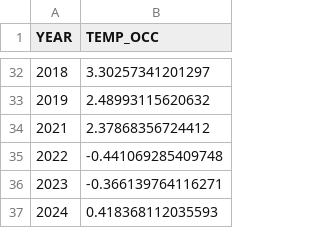
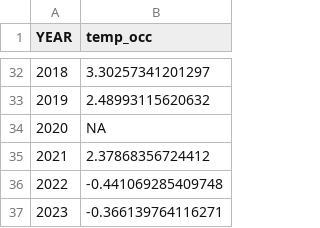
Before and after one commit to Erin-Fedewa-NOAA/Snow-Crab-Indicator-Development, a CSV file: Output/TempOcc_output.csv, drawn as a sheet; only a part is shown, gaps mark what is left out; the shorter side is filled out with more unchanged rows; the diff names each change by its address in the sheet, - before the commit and + after, or states it on an @@ line.

```diff
--- a/Output/TempOcc_output.csv
+++ b/Output/TempOcc_output.csv
-B1: TEMP_OCC
+B1: temp_occ
+row 34: 2020 | NA
```
Also changed, not shown: Output/D95_output.csv, Output/bcd_prevalence.csv, 22 other files.
